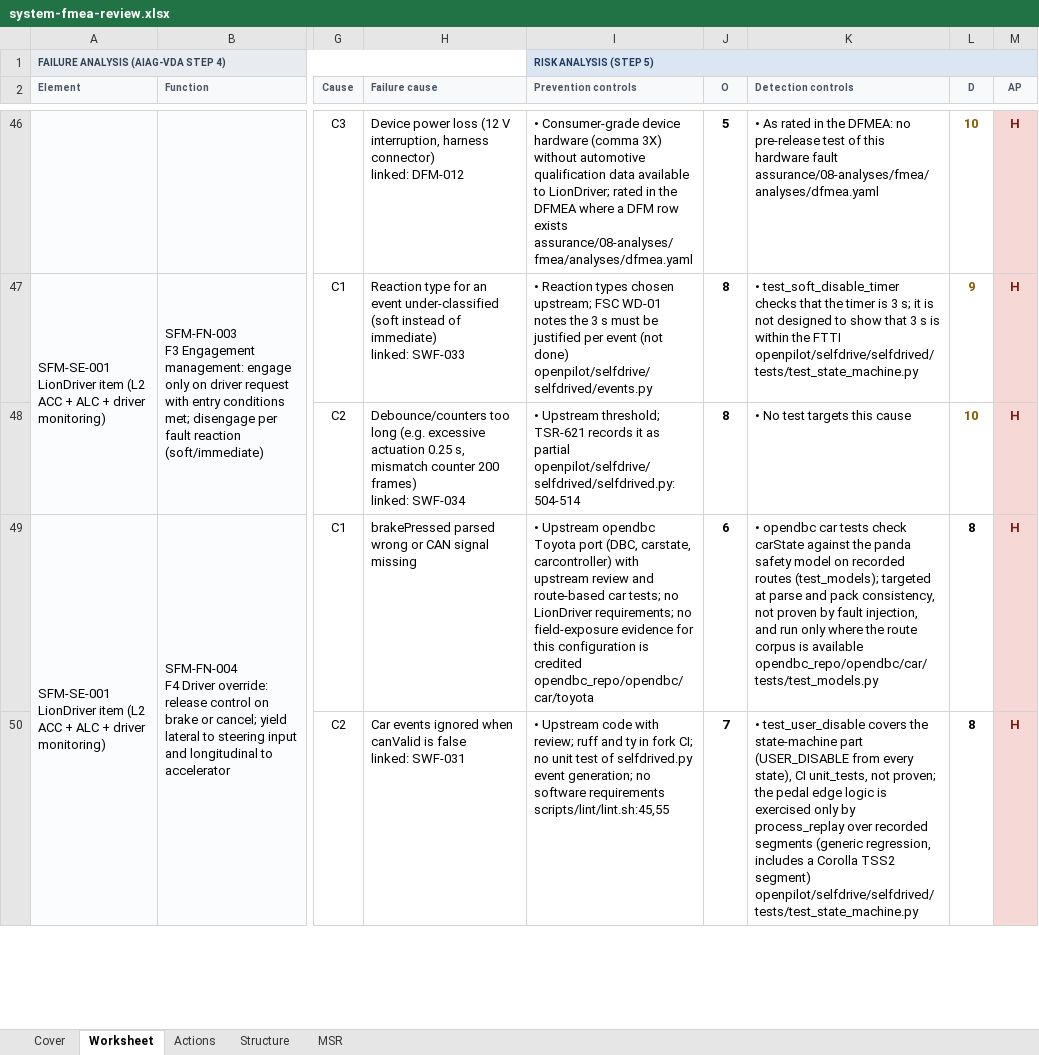
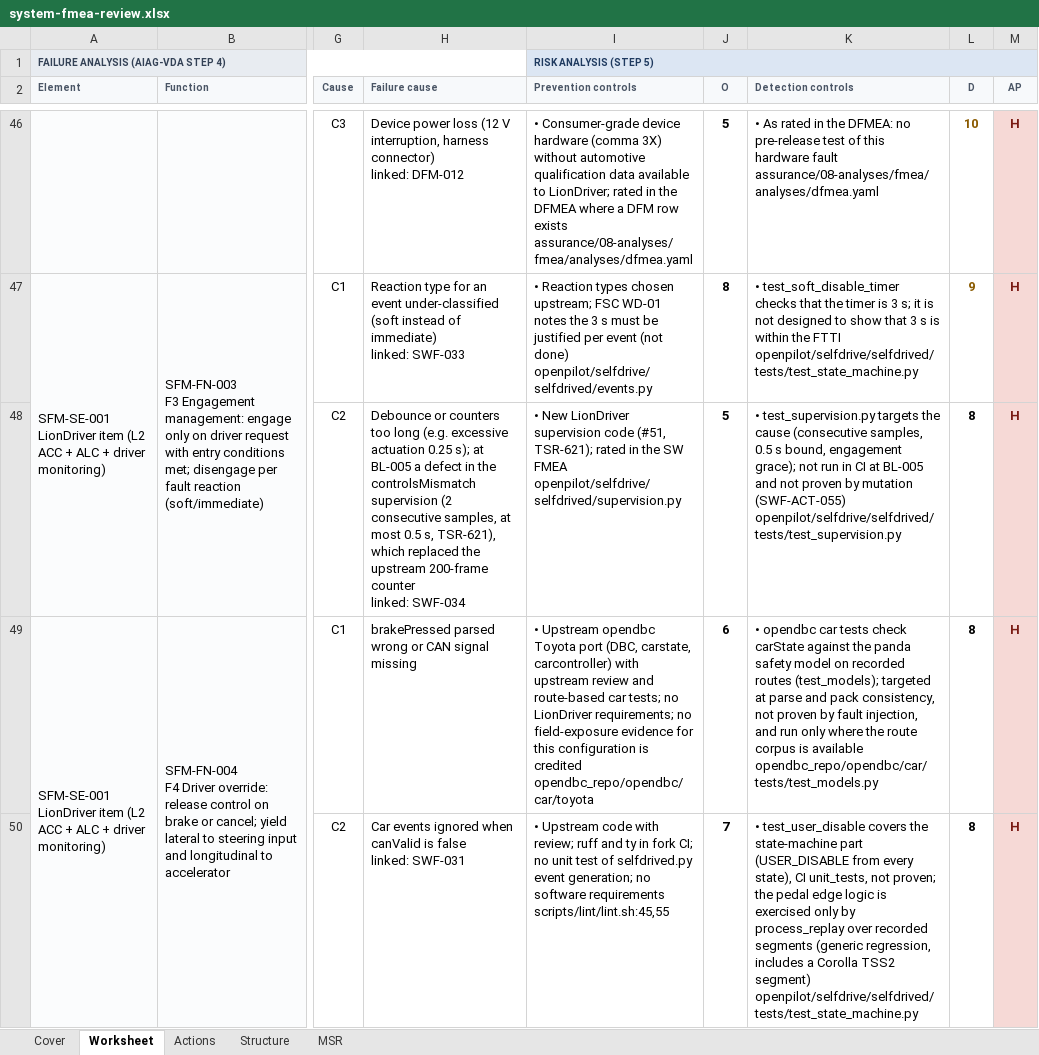
Before and after one commit to jherrodthomas/LionDriver, an Excel workbook: assurance/08-analyses/fmea/exports/review/system-fmea-review.xlsx, sheet Worksheet, drawn as a sheet; only a part is shown, gaps mark what is left out; values as stored, in another font and other column widths than the file's, no borders; ↵ is a line break in a cell; the diff covers the shown part only; the diff names each change by its address in the sheet, - before the commit and + after, or states it on an @@ line.

```diff
--- a/assurance/08-analyses/fmea/exports/review/system-fmea-review.xlsx (sheet Worksheet)
+++ b/assurance/08-analyses/fmea/exports/review/system-fmea-review.xlsx (sheet Worksheet)
-H48 (Failure cause): Debounce/counters too long (e.g. excessive actuation 0.25 s, mismatch counter 200 frames) ↵ linked: SWF-034
+H48 (Failure cause): Debounce or counters too long (e.g. excessive actuation 0.25 s); at BL-005 a defect in the controlsMismatch supervision (2 consecutive samples, at most 0.5 s, TSR-621), which replaced the upstream 200-frame counter ↵ linked: SWF-034
-I48 (Prevention controls): • Upstream threshold; TSR-621 records it as partial ↵ openpilot/selfdrive/selfdrived/selfdrived.py:504-514
+I48 (Prevention controls): • New LionDriver supervision code (#51, TSR-621); rated in the SW FMEA ↵ openpilot/selfdrive/selfdrived/supervision.py
-J48 (O): 8
+J48 (O): 5
-K48 (Detection controls): • No test targets this cause
+K48 (Detection controls): • test_supervision.py targets the cause (consecutive samples, 0.5 s bound, engagement grace); not run in CI at BL-005 and not proven by mutation (SWF-ACT-055) ↵ openpilot/selfdrive/selfdrived/tests/test_supervision.py
-L48 (D): 10
+L48 (D): 8
-L48 text colour: #8A5A00
+L48 text colour: black
```
Also changed, not shown: 6 edited cells and cell formats elsewhere in this sheet, sheet Cover, sheet MSR, 15 other files.
